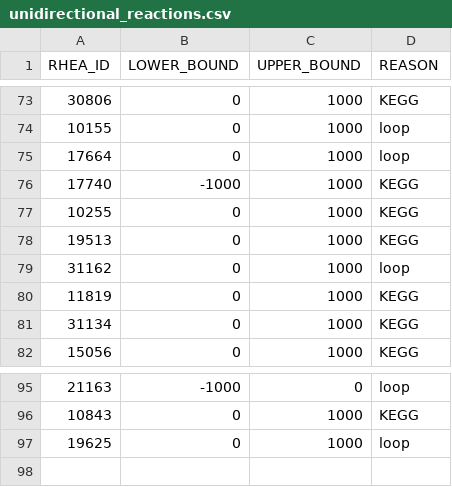
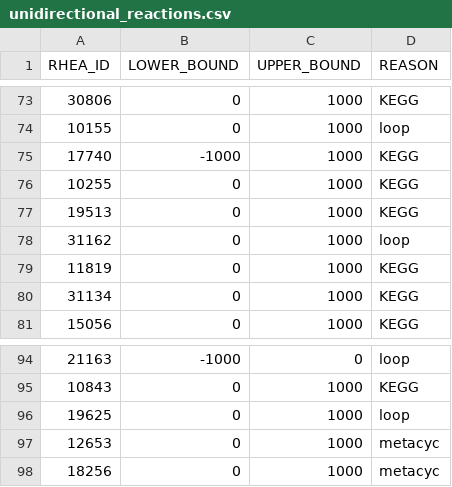
Before and after one commit to HettieC/StaphylococcusAureus, a CSV file: data/model/unidirectional_reactions.csv, drawn as a sheet; only a part is shown, gaps mark what is left out; removed rows and columns are numbered as before the commit, all else as after; the diff names each change by its address in the sheet, - before the commit and + after, or states it on an @@ line.

```diff
--- a/data/model/unidirectional_reactions.csv
+++ b/data/model/unidirectional_reactions.csv
-row 75: 17664 | 0 | 1000 | loop
+row 97: 12653 | 0 | 1000 | metacyc
+row 98: 18256 | 0 | 1000 | metacyc
```
Also changed, not shown: data/model/metabolic_reactions.csv, 7 other files.
